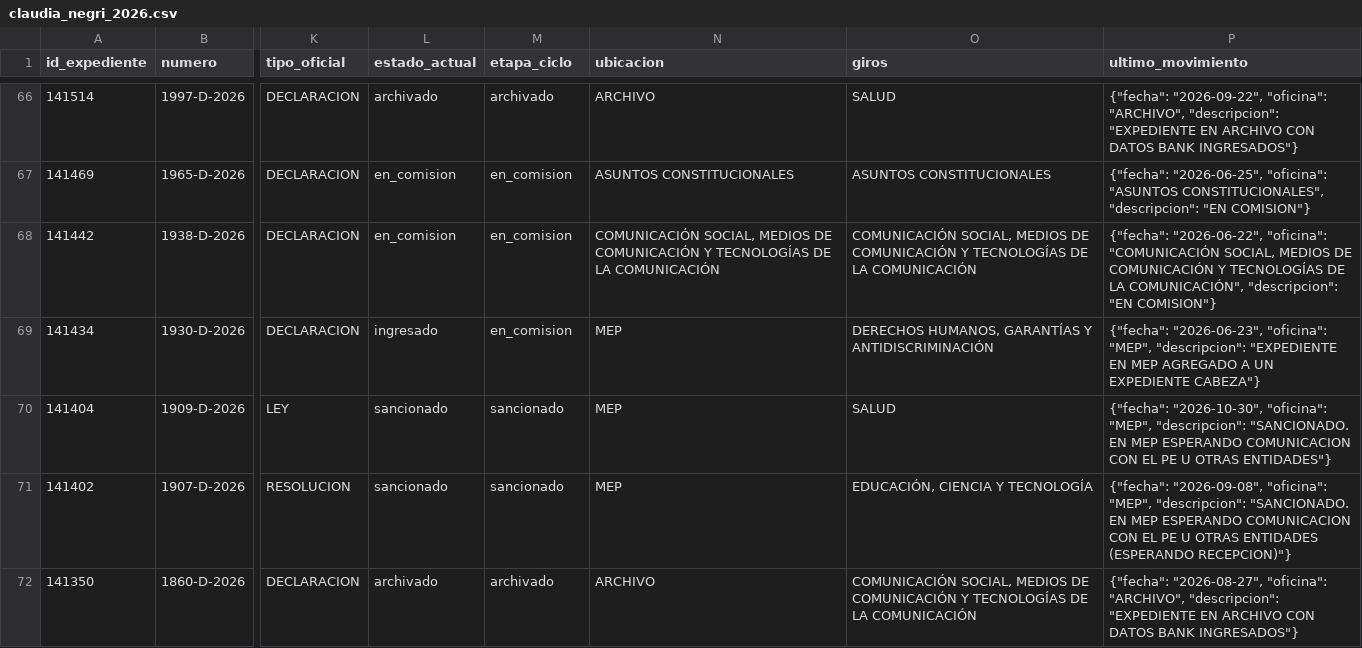
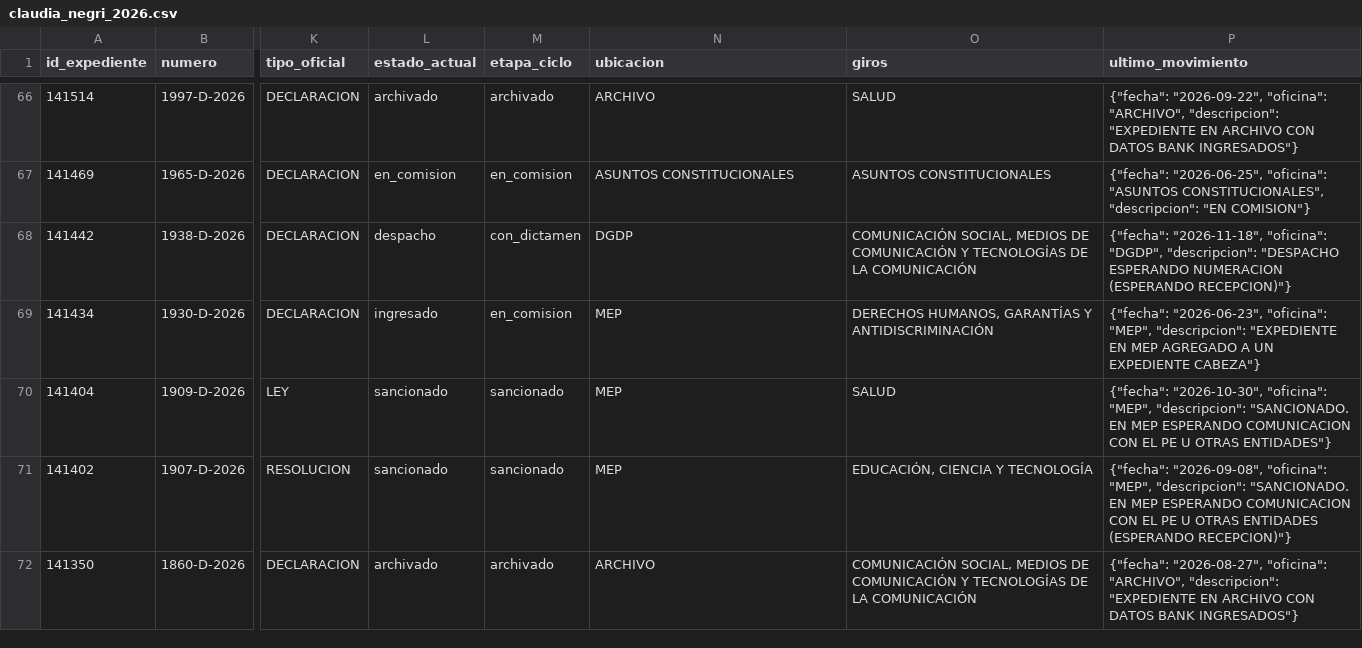
Before and after one commit to cepoes100b/CEPOES, a CSV file: auditorias/claudia_negri_2026.csv, drawn as a sheet; only a part is shown, gaps mark what is left out; the diff names each change by its address in the sheet, - before the commit and + after, or states it on an @@ line.

```diff
--- a/auditorias/claudia_negri_2026.csv
+++ b/auditorias/claudia_negri_2026.csv
-L68 (estado_actual): en_comision
+L68 (estado_actual): despacho
-M68 (etapa_ciclo): en_comision
+M68 (etapa_ciclo): con_dictamen
-N68 (ubicacion): COMUNICACIÓN SOCIAL, MEDIOS DE COMUNICACIÓN Y TECNOLOGÍAS DE LA COMUNICACIÓN
+N68 (ubicacion): DGDP
-P68 (ultimo_movimiento): {"fecha": "2026-06-22", "oficina": "COMUNICACIÓN SOCIAL, MEDIOS DE COMUNICACIÓN Y TECNOLOGÍAS DE LA COMUNICACIÓN", "descripcion": "EN COMISION"}
+P68 (ultimo_movimiento): {"fecha": "2026-11-18", "oficina": "DGDP", "descripcion": "DESPACHO ESPERANDO NUMERACION (ESPERANDO RECEPCION)"}
```
Also changed, not shown: 5 other files.
